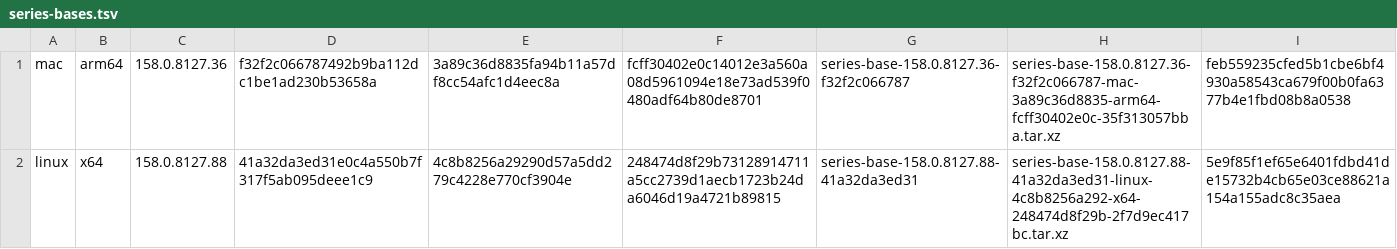
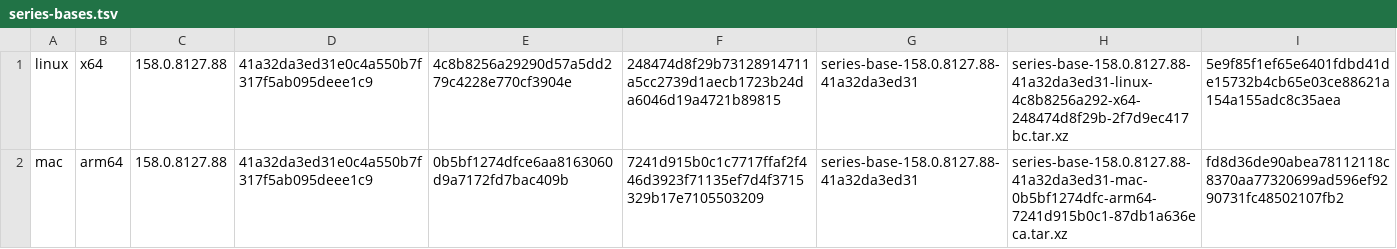
Before and after one commit to Arav-Arun/ardia, a TSV file: scripts/engine/series-bases.tsv, drawn as a sheet.

Commit message:
Engine: the mac/arm64 series base for Chromium 158.0.8127.88
Packed on mbp2 from ~/chromium-build-158-88 after a full run-step3.py run with drag-to-pin skipped (step-3 inputs
7241d915b0c1) and run-capture.py: 309 files, series.py check reproducing the tree. Published as
series-base-158.0.8127.88-41a32da3ed31-mac-0b5bf1274dfc-arm64-7241d915b0c1-87db1a636eca.tar.xz on the
series-base-158.0.8127.88-41a32da3ed31 prerelease; series-zero-fuzz.py --platform mac passes against it.

```diff
--- a/scripts/engine/series-bases.tsv
+++ b/scripts/engine/series-bases.tsv
@@ -1,2 +1,2 @@
-mac	arm64	158.0.8127.36	f32f2c066787492b9ba112dc1be1ad230b53658a	3a89c36d8835fa94b11a57df8cc54afc1d4eec8a	fcff30402e0c14012e3a560a08d5961094e18e73ad539f0480adf64b80de8701	series-base-158.0.8127.36-f32f2c066787	series-base-158.0.8127.36-f32f2c066787-mac-3a89c36d8835-arm64-fcff30402e0c-35f313057bba.tar.xz	feb559235cfed5b1cbe6bf4930a58543ca679f00b0fa6377b4e1fbd08b8a0538
 linux	x64	158.0.8127.88	41a32da3ed31e0c4a550b7f317f5ab095deee1c9	4c8b8256a29290d57a5dd279c4228e770cf3904e	248474d8f29b73128914711a5cc2739d1aecb1723b24da6046d19a4721b89815	series-base-158.0.8127.88-41a32da3ed31	series-base-158.0.8127.88-41a32da3ed31-linux-4c8b8256a292-x64-248474d8f29b-2f7d9ec417bc.tar.xz	5e9f85f1ef65e6401fdbd41de15732b4cb65e03ce88621a154a155adc8c35aea
+mac	arm64	158.0.8127.88	41a32da3ed31e0c4a550b7f317f5ab095deee1c9	0b5bf1274dfce6aa8163060d9a7172fd7bac409b	7241d915b0c1c7717ffaf2f446d3923f71135ef7d4f3715329b17e7105503209	series-base-158.0.8127.88-41a32da3ed31	series-base-158.0.8127.88-41a32da3ed31-mac-0b5bf1274dfc-arm64-7241d915b0c1-87db1a636eca.tar.xz	fd8d36de90abea78112118c8370aa77320699ad596ef9290731fc48502107fb2
```
